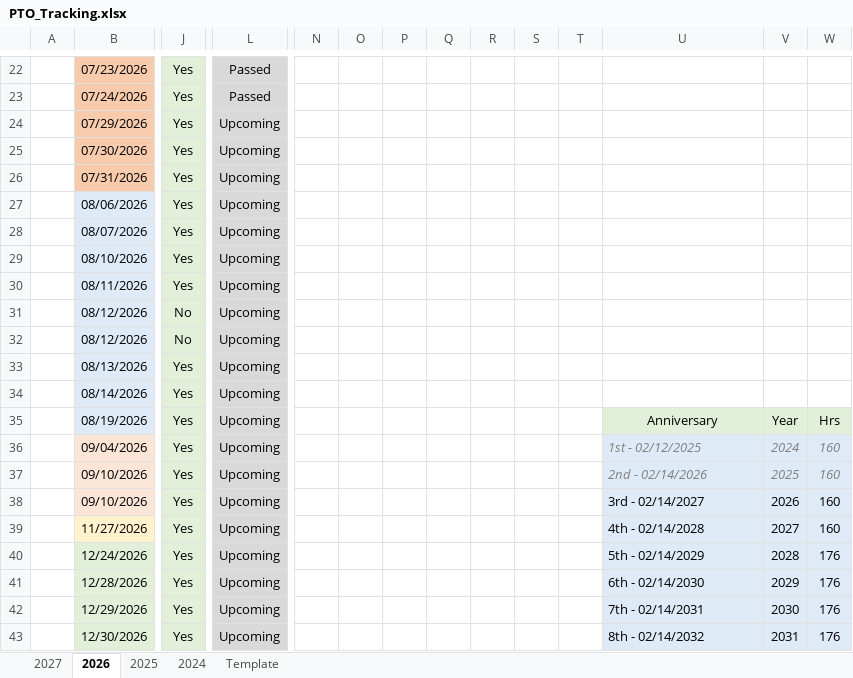
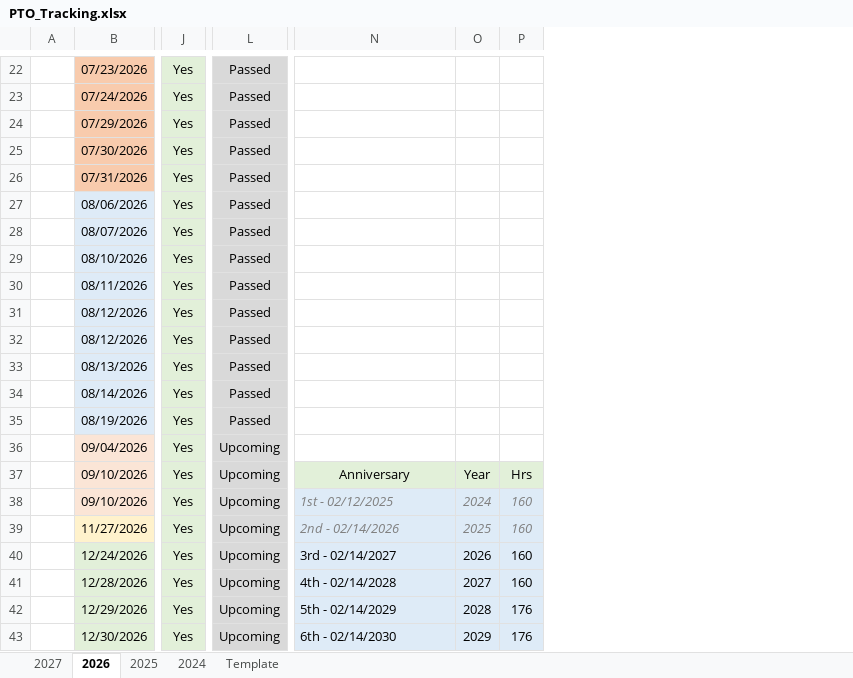
Before and after one commit to nsPubRepo/Development, an Excel workbook: PTO_Tracking.xlsx, sheet 2026, drawn as a sheet; only a part is shown, gaps mark what is left out; values as stored, in another font and other column widths than the file's, no borders; charts and pictures and conditional formats not drawn; removed rows and columns are numbered as before the commit, all else as after; the diff covers the shown part only; the diff names each change by its address in the sheet, - before the commit and + after, or states it on an @@ line.

```diff
--- a/PTO_Tracking.xlsx (sheet 2026)
+++ b/PTO_Tracking.xlsx (sheet 2026)
-column N, empty
-column O, empty
-column P, empty
-column Q, empty
-column R, empty
-column S, empty
-column T, empty
-L24:L35: Upcoming
+L24:L35: Passed
-J31:J32: No
+J31:J32: Yes
-N35: Anniversary
+N35: (empty)
-N35:P35 fill: #E2F0D9
+N35:P35 fill: none
-O35: Year
+O35: (empty)
-P35: Hrs
+P35: (empty)
-N36: 1st - 02/12/2025
+N36: (empty)
-N36:P36 fill: #DEEBF7
+N36:P36 fill: none
-O36: 2024
+O36: (empty)
-P36: 160
+P36: (empty)
-N37: 2nd - 02/14/2026
+N37: Anniversary
@@ N37:P37 fill: #DEEBF7 → #E2F0D9, italic: on → off, text colour: #808080 → black @@
-N37 alignment: left
+N37 alignment: center
-O37: 2025
+O37: Year
-P37: 160
+P37: Hrs
-N38: 3rd - 02/14/2027
+N38: 1st - 02/12/2025
@@ N38:P39 italic: off → on, text colour: black → #808080 @@
-O38: 2026
+O38: 2024
-N39: 4th - 02/14/2028
+N39: 2nd - 02/14/2026
-O39: 2027
+O39: 2025
-N40: 5th - 02/14/2029
+N40: 3rd - 02/14/2027
-O40: 2028
+O40: 2026
-P40:P41: 176
+P40:P41: 160
-N41: 6th - 02/14/2030
+N41: 4th - 02/14/2028
-O41: 2029
+O41: 2027
-N42: 7th - 02/14/2031
+N42: 5th - 02/14/2029
-O42: 2030
+O42: 2028
-N43: 8th - 02/14/2032
+N43: 6th - 02/14/2030
-O43: 2031
+O43: 2029
```
Also changed, not shown: 11 edited cells and cell formats elsewhere in this sheet, charts or pictures, Time_Tracking/WorkHours_Calculator_2026.xlsx.
